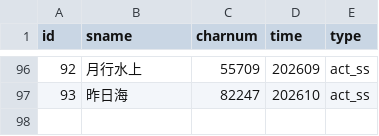
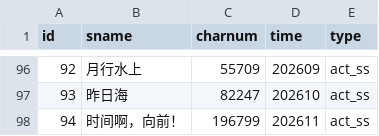
Before and after one commit to xxxAKN/RhodesDex, a CSV file: public/event.csv, drawn as a sheet; only a part is shown, gaps mark what is left out; the diff names each change by its address in the sheet, - before the commit and + after, or states it on an @@ line.

```diff
--- a/public/event.csv
+++ b/public/event.csv
+row 98: 94 | 时间啊，向前！ | 196799 | 202611 | act_ss
```
Also changed, not shown: public/elite_data.csv, 1 other file.
